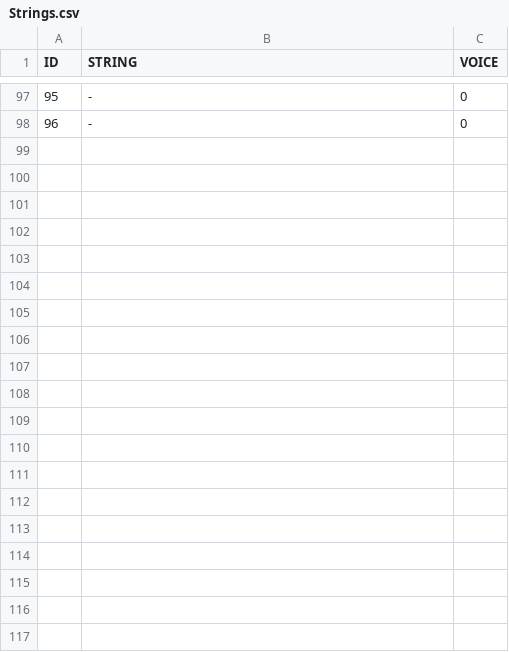
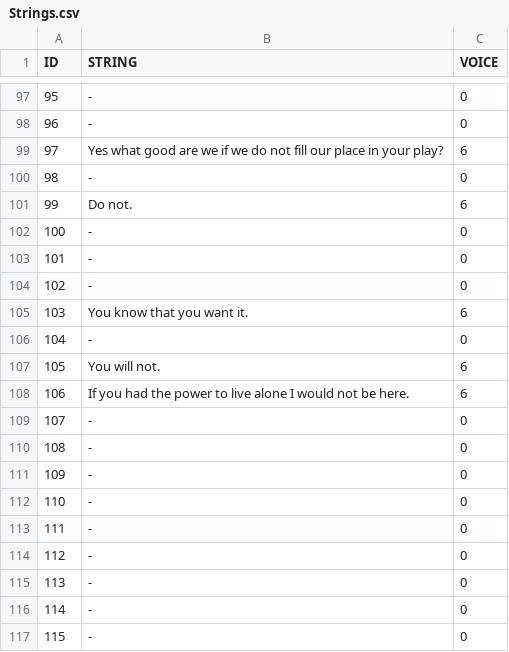
Before and after one commit to DrPity/ManAndMachine, a CSV file: RobotControlPro/data/Strings.csv, drawn as a sheet; only a part is shown, gaps mark what is left out; the diff names each change by its address in the sheet, - before the commit and + after, or states it on an @@ line.

```diff
--- a/RobotControlPro/data/Strings.csv
+++ b/RobotControlPro/data/Strings.csv
+row 99: 97 | Yes what good are we if we do not fill our place in your play? | 6
+row 100: 98 | - | 0
+row 101: 99 | Do not. | 6
+row 102: 100 | - | 0
+row 103: 101 | - | 0
+row 104: 102 | - | 0
+row 105: 103 | You know that you want it. | 6
+row 106: 104 | - | 0
+row 107: 105 | You will not. | 6
+row 108: 106 | If you had the power to live alone I would not be here. | 6
+row 109: 107 | - | 0
+row 110: 108 | - | 0
+row 111: 109 | - | 0
+row 112: 110 | - | 0
+row 113: 111 | - | 0
+row 114: 112 | - | 0
+row 115: 113 | - | 0
+row 116: 114 | - | 0
+row 117: 115 | - | 0
```
Also changed, not shown: RobotControlPro/data/Positions.csv, 8 other files.
